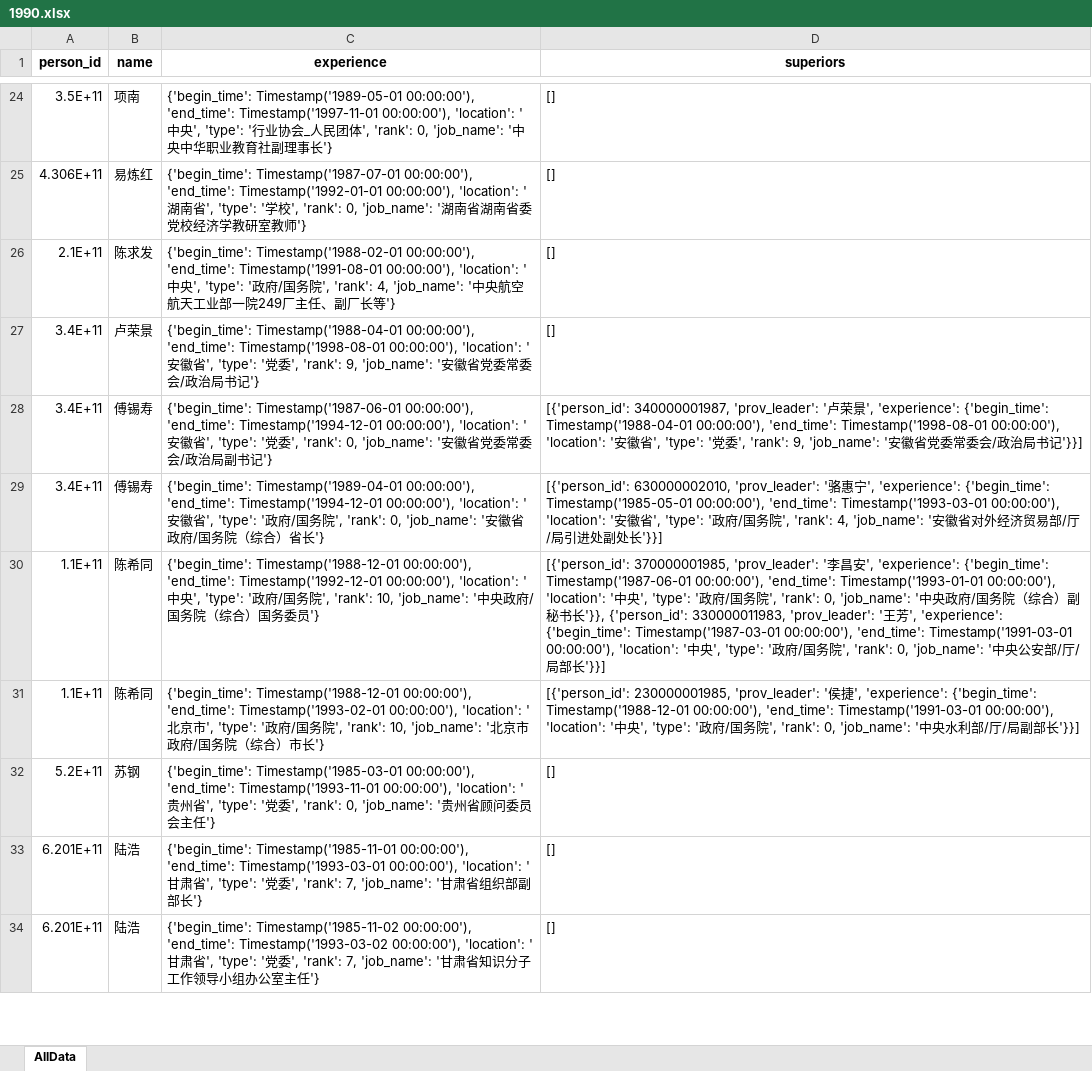
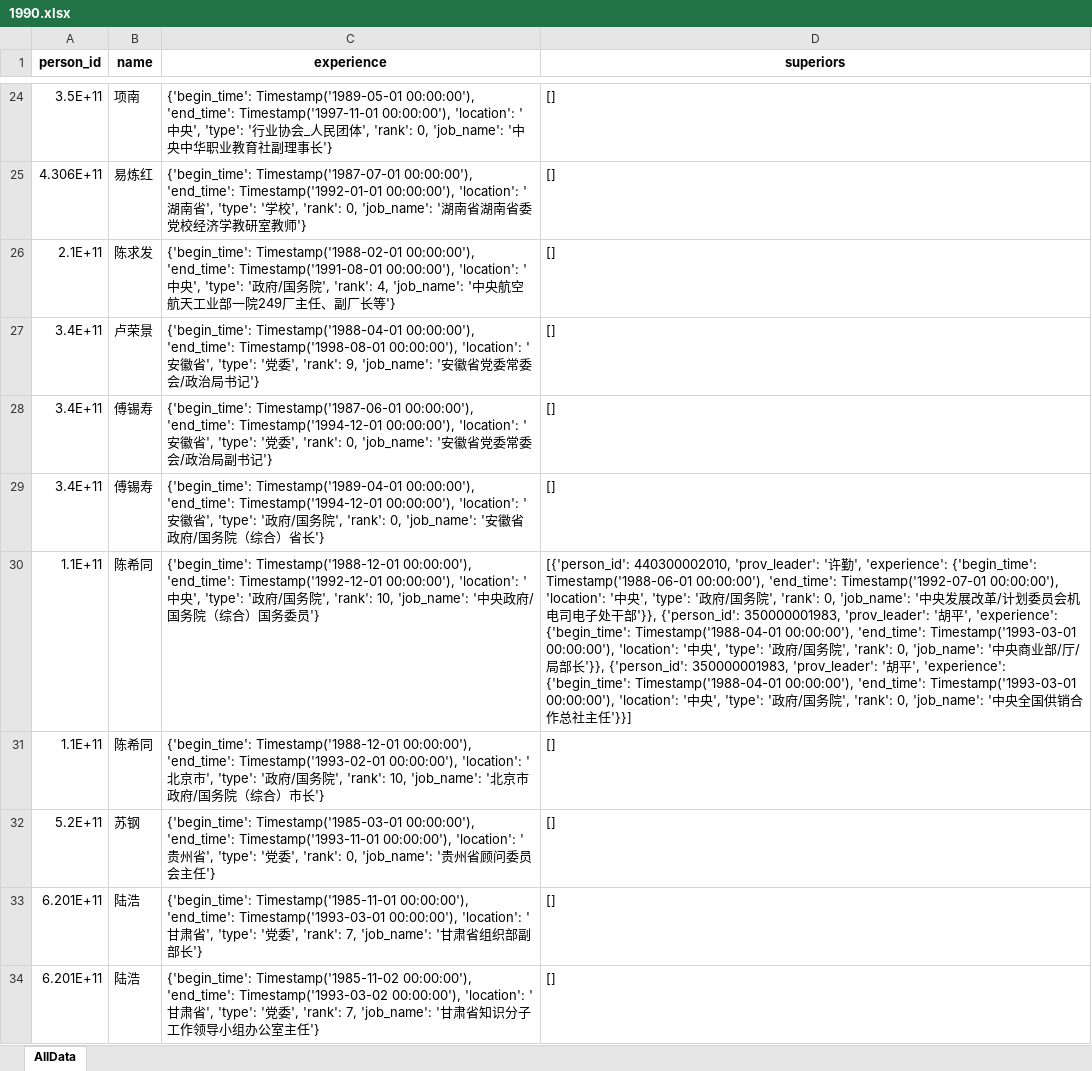
Before and after one commit to EricLiZJU/LocalOfficialsDataProcess, an Excel workbook: results/1990.xlsx, sheet AllData, drawn as a sheet; only a part is shown, gaps mark what is left out; values as stored, in another font and other column widths than the file's, no borders; the diff covers the shown part only; the diff names each change by its address in the sheet, - before the commit and + after, or states it on an @@ line.

```diff
--- a/results/1990.xlsx (sheet AllData)
+++ b/results/1990.xlsx (sheet AllData)
-D28 (superiors): [{'person_id': 340000001987, 'prov_leader': '卢荣景', 'experience': {'begin_time': Timestamp('1988-04-01 00:00:00'), 'end_time': Timestamp('1998-08-01 00:00:00'), 'location': '安徽省', 'type': '党委', 'rank': 9, 'job_name': '安徽省党委常委会/政治局书记'}}]
+D28 (superiors): []
-D29 (superiors): [{'person_id': 630000002010, 'prov_leader': '骆惠宁', 'experience': {'begin_time': Timestamp('1985-05-01 00:00:00'), 'end_time': Timestamp('1993-03-01 00:00:00'), 'location': '安徽省', 'type': '政府/国务院', 'rank': 4, 'job_name': '安徽省对外经济贸易部/厅/局引进处副处长'}}]
+D29 (superiors): []
-D30 (superiors): [{'person_id': 370000001985, 'prov_leader': '李昌安', 'experience': {'begin_time': Timestamp('1987-06-01 00:00:00'), 'end_time': Timestamp('1993-01-01 00:00:00'), 'location': '中央', 'type': '政府/国务院', 'rank': 0, 'job_name': '中央政府/国务院（综合）副秘书长'}}, {'person_id': 330000011983, 'prov_leader': '王芳', 'experience': {'begin_time': Timestamp('1987-03-01 00:00:00'), 'end_time': Timestamp('1991-03-01 00:00:00'), 'location': '中央', 'type': '政府/国务院', 'rank': 0, 'job_name': '中央公安部/厅/局部长'}}]
+D30 (superiors): [{'person_id': 440300002010, 'prov_leader': '许勤', 'experience': {'begin_time': Timestamp('1988-06-01 00:00:00'), 'end_time': Timestamp('1992-07-01 00:00:00'), 'location': '中央', 'type': '政府/国务院', 'rank': 0, 'job_name': '中央发展改革/计划委员会机电司电子处干部'}}, {'person_id': 350000001983, 'prov_leader': '胡平', 'experience': {'begin_time': Timestamp('1988-04-01 00:00:00'), 'end_time': Timestamp('1993-03-01 00:00:00'), 'location': '中央', 'type': '政府/国务院', 'rank': 0, 'job_name': '中央商业部/厅/局部长'}}, {'person_id': 350000001983, 'prov_leader': '胡平', 'experience': {'begin_time': Timestamp('1988-04-01 00:00:00'), 'end_time': Timestamp('1993-03-01 00:00:00'), 'location': '中央', 'type': '政府/国务院', 'rank': 0, 'job_name': '中央全国供销合作总社主任'}}]
-D31 (superiors): [{'person_id': 230000001985, 'prov_leader': '侯捷', 'experience': {'begin_time': Timestamp('1988-12-01 00:00:00'), 'end_time': Timestamp('1991-03-01 00:00:00'), 'location': '中央', 'type': '政府/国务院', 'rank': 0, 'job_name': '中央水利部/厅/局副部长'}}]
+D31 (superiors): []
```
Also changed, not shown: 82 added rows and 42 edited cells elsewhere in this sheet, 2 other files.
